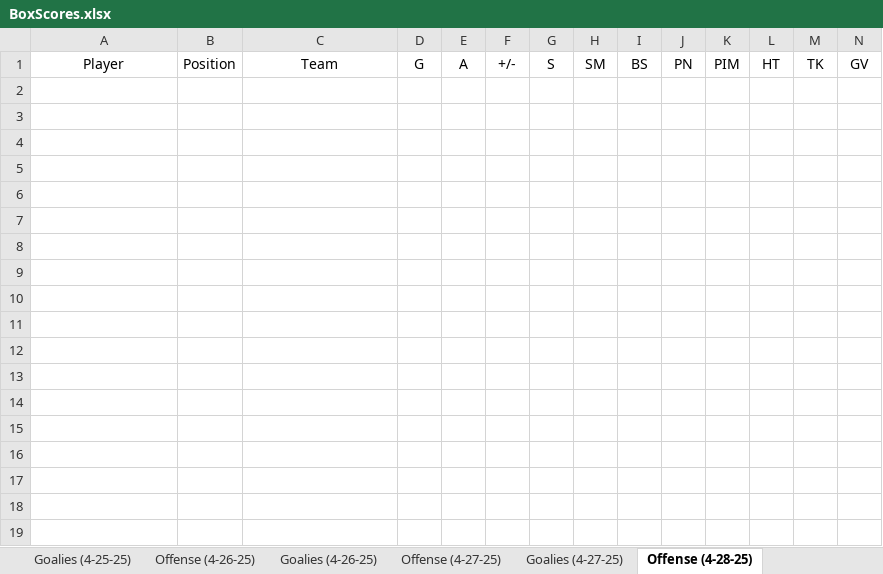
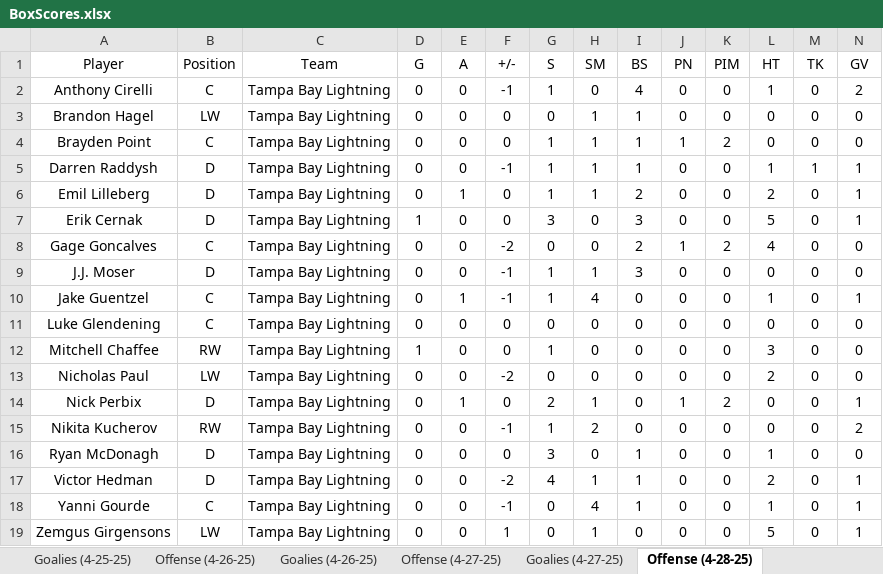
Before and after one commit to cmwrite/NHLStats, an Excel workbook: 2024_2025/Playoffs/BoxScores.xlsx, sheet Offense (4-28-25), drawn as a sheet; only a part is shown; values as stored, in another font and other column widths than the file's, no borders; rows hold the shown columns only; the diff covers the shown part only; the diff names each change by its address in the sheet, - before the commit and + after, or states it on an @@ line.

```diff
--- a/2024_2025/Playoffs/BoxScores.xlsx (sheet Offense (4-28-25))
+++ b/2024_2025/Playoffs/BoxScores.xlsx (sheet Offense (4-28-25))
+row 2: Anthony Cirelli | C | Tampa Bay Lightning | 0 | 0 | -1 | 1 | 0 | 4 | 0 | 0 | 1 | 0 | 2
+row 3: Brandon Hagel | LW | Tampa Bay Lightning | 0 | 0 | 0 | 0 | 1 | 1 | 0 | 0 | 0 | 0 | 0
+row 4: Brayden Point | C | Tampa Bay Lightning | 0 | 0 | 0 | 1 | 1 | 1 | 1 | 2 | 0 | 0 | 0
+row 5: Darren Raddysh | D | Tampa Bay Lightning | 0 | 0 | -1 | 1 | 1 | 1 | 0 | 0 | 1 | 1 | 1
+row 6: Emil Lilleberg | D | Tampa Bay Lightning | 0 | 1 | 0 | 1 | 1 | 2 | 0 | 0 | 2 | 0 | 1
+row 7: Erik Cernak | D | Tampa Bay Lightning | 1 | 0 | 0 | 3 | 0 | 3 | 0 | 0 | 5 | 0 | 1
+row 8: Gage Goncalves | C | Tampa Bay Lightning | 0 | 0 | -2 | 0 | 0 | 2 | 1 | 2 | 4 | 0 | 0
+row 9: J.J. Moser | D | Tampa Bay Lightning | 0 | 0 | -1 | 1 | 1 | 3 | 0 | 0 | 0 | 0 | 0
+row 10: Jake Guentzel | C | Tampa Bay Lightning | 0 | 1 | -1 | 1 | 4 | 0 | 0 | 0 | 1 | 0 | 1
+row 11: Luke Glendening | C | Tampa Bay Lightning | 0 | 0 | 0 | 0 | 0 | 0 | 0 | 0 | 0 | 0 | 0
+row 12: Mitchell Chaffee | RW | Tampa Bay Lightning | 1 | 0 | 0 | 1 | 0 | 0 | 0 | 0 | 3 | 0 | 0
+row 13: Nicholas Paul | LW | Tampa Bay Lightning | 0 | 0 | -2 | 0 | 0 | 0 | 0 | 0 | 2 | 0 | 0
+row 14: Nick Perbix | D | Tampa Bay Lightning | 0 | 1 | 0 | 2 | 1 | 0 | 1 | 2 | 0 | 0 | 1
+row 15: Nikita Kucherov | RW | Tampa Bay Lightning | 0 | 0 | -1 | 1 | 2 | 0 | 0 | 0 | 0 | 0 | 2
+row 16: Ryan McDonagh | D | Tampa Bay Lightning | 0 | 0 | 0 | 3 | 0 | 1 | 0 | 0 | 1 | 0 | 0
+row 17: Victor Hedman | D | Tampa Bay Lightning | 0 | 0 | -2 | 4 | 1 | 1 | 0 | 0 | 2 | 0 | 1
+row 18: Yanni Gourde | C | Tampa Bay Lightning | 0 | 0 | -1 | 0 | 4 | 1 | 0 | 0 | 1 | 0 | 1
+row 19: Zemgus Girgensons | LW | Tampa Bay Lightning | 0 | 0 | 1 | 0 | 1 | 0 | 0 | 0 | 5 | 0 | 1
```
Also changed, not shown: 18 added rows elsewhere in this sheet, sheet Goalies (4-28-25), sheet Scores (4-28-25), 2024_2025/Playoffs/Brackets.xlsx.
